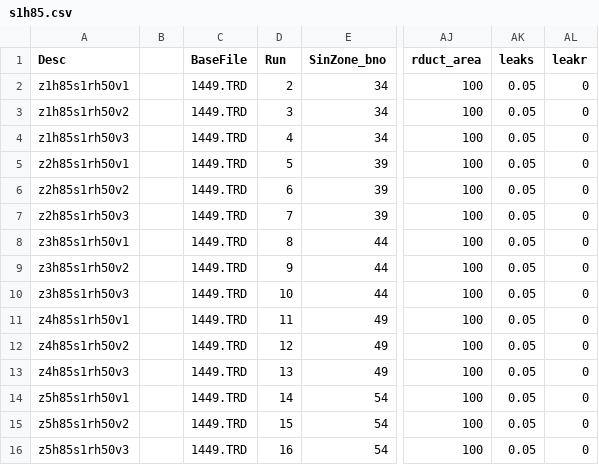
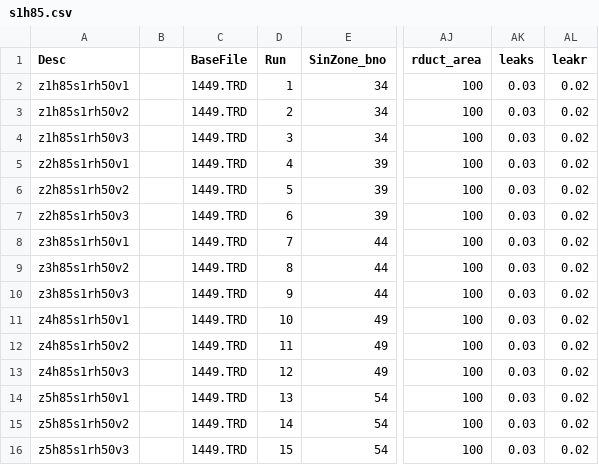
Before and after one commit to bergey/ASHRAE-RP-1449, a CSV file: sim-specs/s1h85.csv, drawn as a sheet; only a part is shown, gaps mark what is left out; the diff names each change by its address in the sheet, - before the commit and + after, or states it on an @@ line.

```diff
--- a/sim-specs/s1h85.csv
+++ b/sim-specs/s1h85.csv
-D2 (Run): 2
+D2 (Run): 1
-AK2:AK16 (leaks): 0.05
+AK2:AK16 (leaks): 0.03
-AL2:AL16 (leakr): 0
+AL2:AL16 (leakr): 0.02
-D3 (Run): 3
+D3 (Run): 2
-D4 (Run): 4
+D4 (Run): 3
-D5 (Run): 5
+D5 (Run): 4
-D6 (Run): 6
+D6 (Run): 5
-D7 (Run): 7
+D7 (Run): 6
-D8 (Run): 8
+D8 (Run): 7
-D9 (Run): 9
+D9 (Run): 8
-D10 (Run): 10
+D10 (Run): 9
-D11 (Run): 11
+D11 (Run): 10
-D12 (Run): 12
+D12 (Run): 11
-D13 (Run): 13
+D13 (Run): 12
-D14 (Run): 14
+D14 (Run): 13
-D15 (Run): 15
+D15 (Run): 14
-D16 (Run): 16
+D16 (Run): 15
```
Also changed, not shown: sim-specs/s1h100.csv, sim-specs/s1h130.csv, 1 other file.
